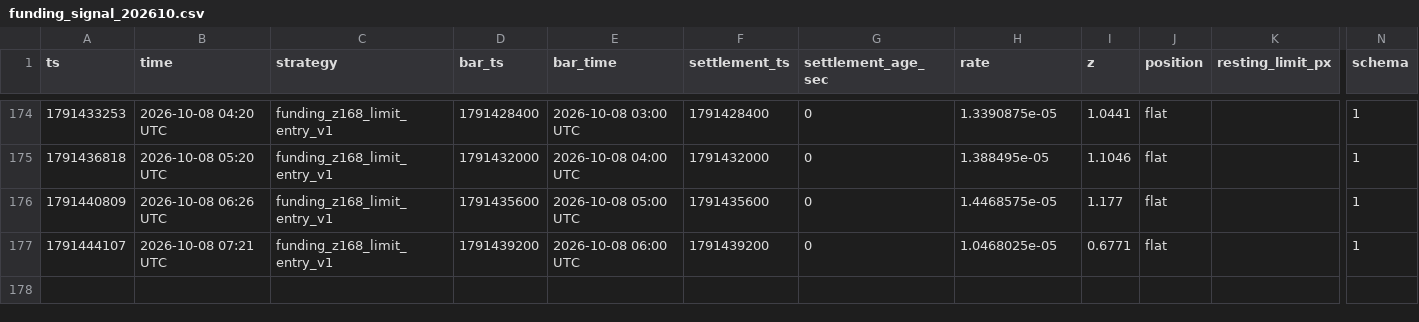
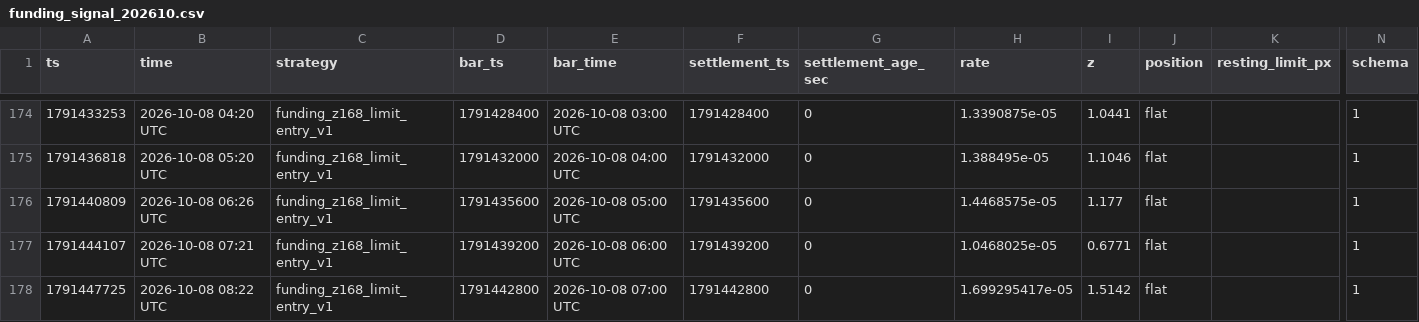
Before and after one commit to wahgor2050/BTC123, a CSV file: btc_demo/lab/funding_signal_202610.csv, drawn as a sheet; only a part is shown, gaps mark what is left out; rows hold the shown columns only; the diff names each change by its address in the sheet, - before the commit and + after, or states it on an @@ line.

```diff
--- a/btc_demo/lab/funding_signal_202610.csv
+++ b/btc_demo/lab/funding_signal_202610.csv
+row 178: 1791447725 | 2026-10-08 08:22 UTC | funding_z168_limit_entry_v1 | 1791442800 | 2026-10-08 07:00 UTC | 1791442800 | 0 | 1.699295417e-05 | 1.5142 | flat |  | 1
```
Also changed, not shown: btc_demo/lab/equity_202610.csv, 2 other files.
